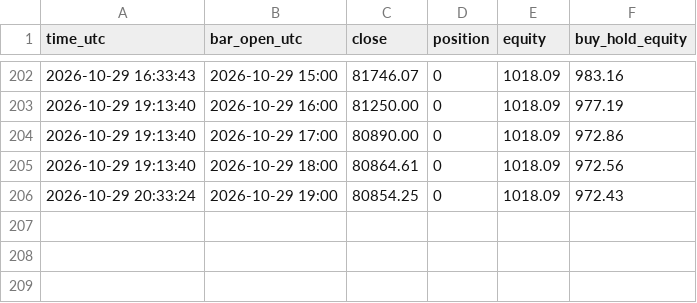
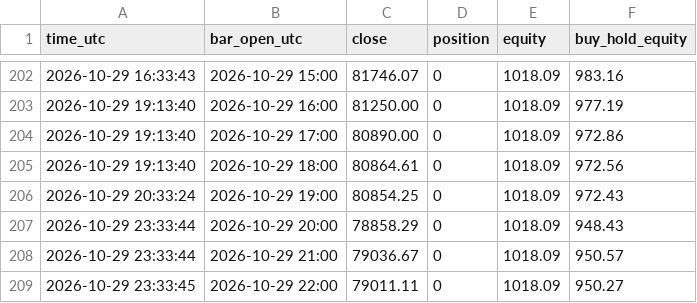
Before and after one commit to williamdurham1971/OpenOSINT, a CSV file: btc-bot/paper_state/lab_patterns_1h_equity.csv, drawn as a sheet; only a part is shown, gaps mark what is left out; the diff names each change by its address in the sheet, - before the commit and + after, or states it on an @@ line.

```diff
--- a/btc-bot/paper_state/lab_patterns_1h_equity.csv
+++ b/btc-bot/paper_state/lab_patterns_1h_equity.csv
+row 207: 2026-10-29 23:33:44 | 2026-10-29 20:00 | 78858.29 | 0 | 1018.09 | 948.43
+row 208: 2026-10-29 23:33:44 | 2026-10-29 21:00 | 79036.67 | 0 | 1018.09 | 950.57
+row 209: 2026-10-29 23:33:45 | 2026-10-29 22:00 | 79011.11 | 0 | 1018.09 | 950.27
```
Also changed, not shown: btc-bot/paper_state/lab_donchian_1h_equity.csv, btc-bot/paper_state/lab_symtri_1h_equity.csv, 7 other files.
